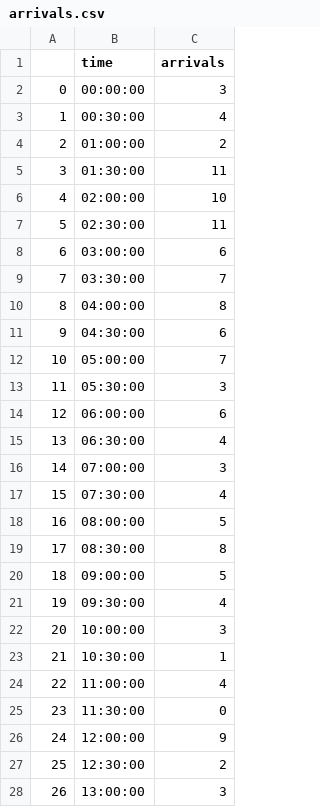
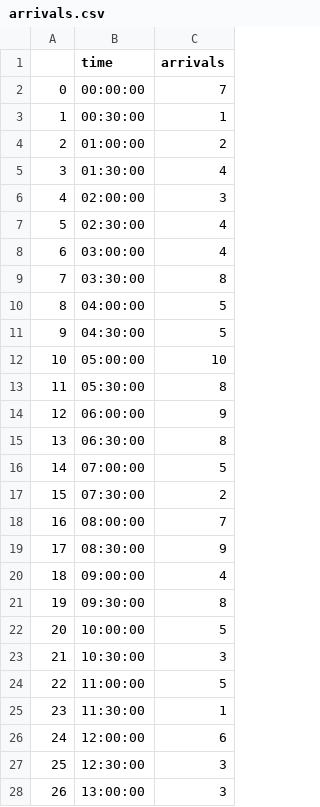
Before and after one commit to gitwail/OpenPortfolio, a CSV file: ReinforcementLearning/lib/myenv/data/arrivals.csv, drawn as a sheet; only a part is shown; the diff covers the shown part only.

```diff
--- a/ReinforcementLearning/lib/myenv/data/arrivals.csv
+++ b/ReinforcementLearning/lib/myenv/data/arrivals.csv
@@ -1,28 +1,28 @@
 ,time,arrivals
-0,00:00:00,3
-1,00:30:00,4
+0,00:00:00,7
+1,00:30:00,1
 2,01:00:00,2
-3,01:30:00,11
-4,02:00:00,10
-5,02:30:00,11
-6,03:00:00,6
-7,03:30:00,7
-8,04:00:00,8
-9,04:30:00,6
-10,05:00:00,7
-11,05:30:00,3
-12,06:00:00,6
-13,06:30:00,4
-14,07:00:00,3
-15,07:30:00,4
-16,08:00:00,5
-17,08:30:00,8
-18,09:00:00,5
-19,09:30:00,4
-20,10:00:00,3
-21,10:30:00,1
-22,11:00:00,4
-23,11:30:00,0
-24,12:00:00,9
-25,12:30:00,2
+3,01:30:00,4
+4,02:00:00,3
+5,02:30:00,4
+6,03:00:00,4
+7,03:30:00,8
+8,04:00:00,5
+9,04:30:00,5
+10,05:00:00,10
+11,05:30:00,8
+12,06:00:00,9
+13,06:30:00,8
+14,07:00:00,5
+15,07:30:00,2
+16,08:00:00,7
+17,08:30:00,9
+18,09:00:00,4
+19,09:30:00,8
+20,10:00:00,5
+21,10:30:00,3
+22,11:00:00,5
+23,11:30:00,1
+24,12:00:00,6
+25,12:30:00,3
 26,13:00:00,3
```
Also changed, not shown: 16 edited cells elsewhere in this file, 3 other files.
